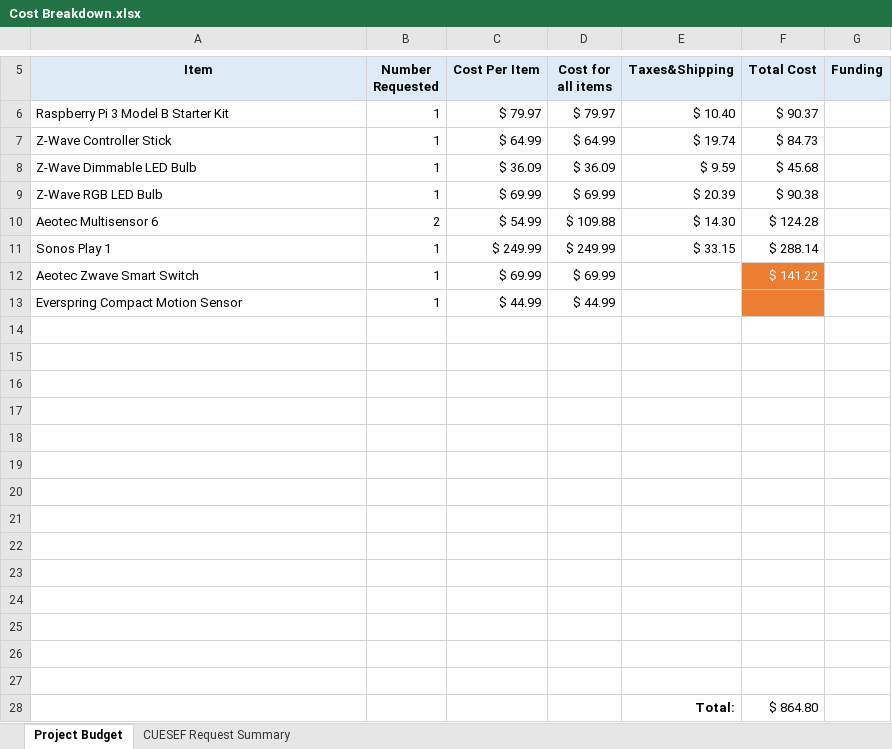
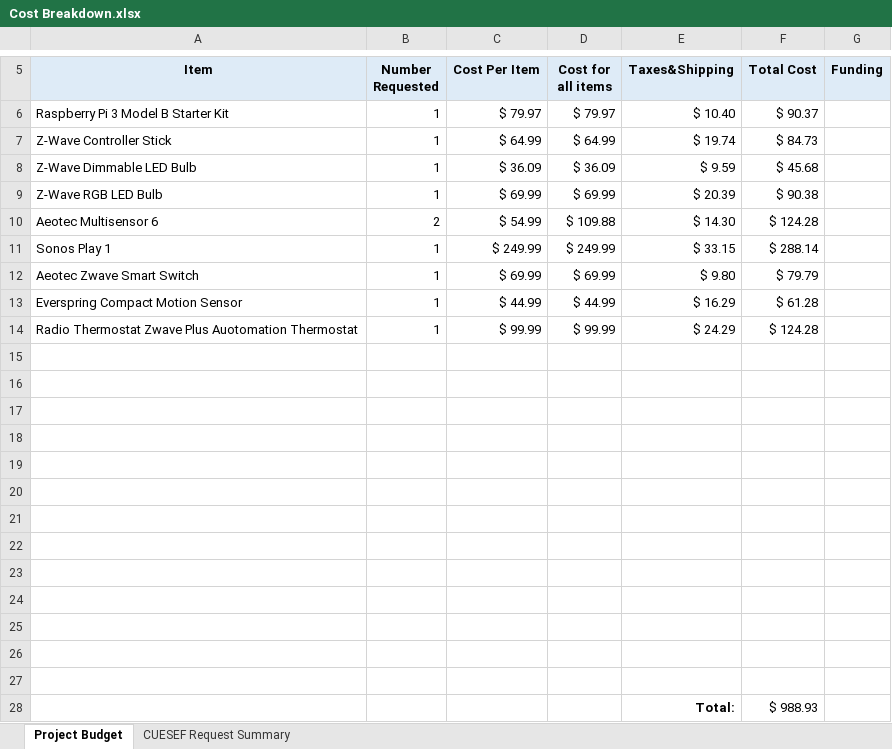
Before and after one commit to mattmaynes2/aria, an Excel workbook: reports/funding/Cost Breakdown.xlsx, sheet Project Budget, drawn as a sheet; only a part is shown, gaps mark what is left out; values as stored, in another font and other column widths than the file's, no borders; removed rows and columns are numbered as before the commit, all else as after; the diff names each change by its address in the sheet, - before the commit and + after, or states it on an @@ line.

Commit message:
Added thermostat to cost breakdown

```diff
--- a/reports/funding/Cost Breakdown.xlsx (sheet Project Budget)
+++ b/reports/funding/Cost Breakdown.xlsx (sheet Project Budget)
-E12 (Taxes&Shipping): (empty)
+E12 (Taxes&Shipping): $ 9.80
-F12 (Total Cost): $ 141.22
+F12 (Total Cost): $ 79.79
-F12:F13 fill: #ED7D31
+F12:F13 fill: none
-F12 text colour: #FFFFFF
+F12 text colour: black
-E13 (Taxes&Shipping): (empty)
+E13 (Taxes&Shipping): $ 16.29
-F13 (Total Cost): (empty)
+F13 (Total Cost): $ 61.28
+row 14: Radio Thermostat Zwave Plus Auotomation Thermostat | 1 | $ 99.99 | $ 99.99 | $ 24.29 | $ 124.28
-row 28: (empty)
+row 28:  |  |  |  | Total: | $ 988.93
-row 28:  |  |  |  | Total: | $ 864.80
```
